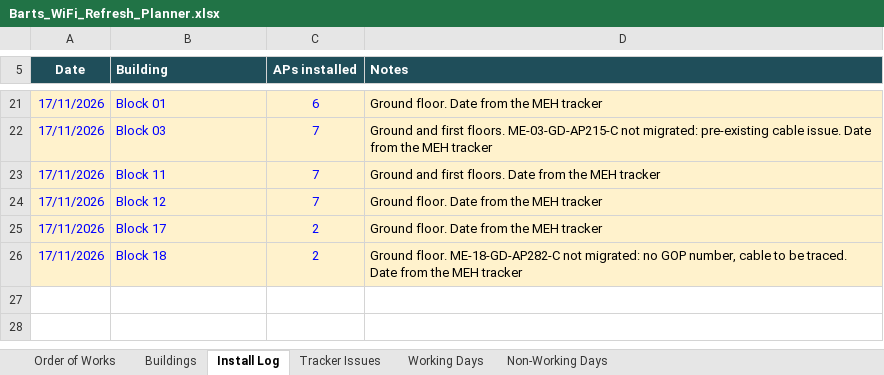
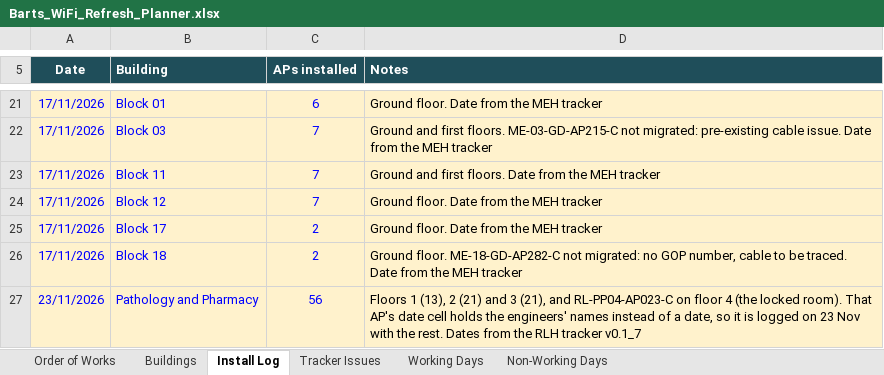
Before and after one commit to BartsHealth/ICT-Programme-Dashboard, an Excel workbook: Barts_WiFi_Refresh_Planner.xlsx, sheet Install Log, drawn as a sheet; only a part is shown, gaps mark what is left out; values as stored, in another font and other column widths than the file's, no borders; the diff names each change by its address in the sheet, - before the commit and + after, or states it on an @@ line.

```diff
--- a/Barts_WiFi_Refresh_Planner.xlsx (sheet Install Log)
+++ b/Barts_WiFi_Refresh_Planner.xlsx (sheet Install Log)
+row 27: 23/11/2026 | Pathology and Pharmacy | 56 | Floors 1 (13), 2 (21) and 3 (21), and RL-PP04-AP023-C on floor 4 (the locked room). That AP's date cell holds the engineers' names instead of a date, so it is logged on 23 Nov with the rest. Dates from the RLH tracker v0.1_7
```
Also changed, not shown: sheet Order of Works, sheet Buildings, 1 other file.
